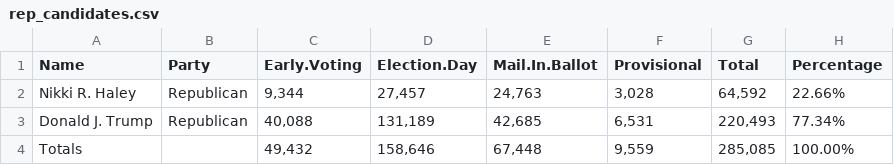
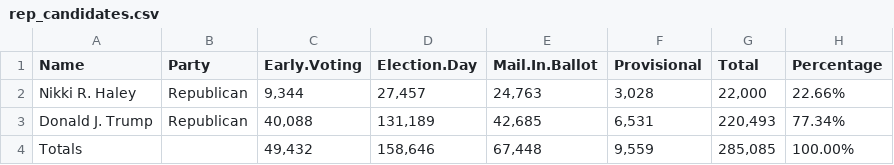
Before and after one commit to amarton/election-test-scraper-2024, a CSV file: rep_candidates.csv, drawn as a sheet.

Commit message:
Update rep_candidates.csv

```diff
--- a/rep_candidates.csv
+++ b/rep_candidates.csv
@@ -1,3 +1,3 @@
 "Name","Party","Early.Voting","Election.Day","Mail.In.Ballot","Provisional","Total","Percentage"
-"Nikki R. Haley","Republican","9,344","27,457","24,763","3,028","64,592","22.66%"
+"Nikki R. Haley","Republican","9,344","27,457","24,763","3,028","22,000","22.66%"
 "Donald J. Trump","Republican","40,088","131,189","42,685","6,531","220,493","77.34%"
```
